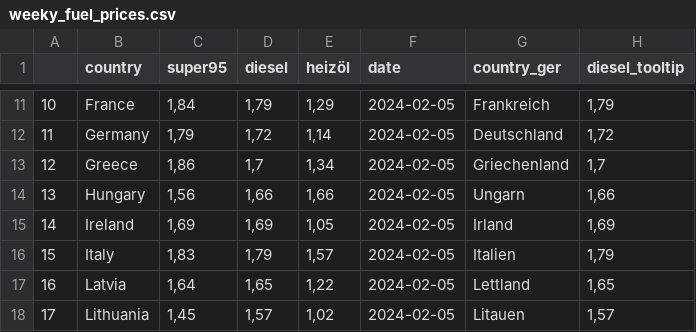
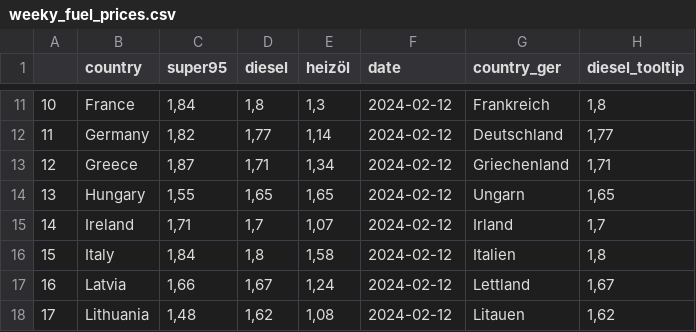
Before and after one commit to dstDatenjournalismus/2022-09-energieDashboard, a CSV file: R/output/weekly_fuel_prices/weeky_fuel_prices.csv, drawn as a sheet; only a part is shown, gaps mark what is left out; the diff covers the shown part only.

```diff
--- a/R/output/weekly_fuel_prices/weeky_fuel_prices.csv
+++ b/R/output/weekly_fuel_prices/weeky_fuel_prices.csv
@@ -11,8 +11,8 @@
-"10","France","1,84","1,79","1,29","2024-02-05","Frankreich","1,79"
-"11","Germany","1,79","1,72","1,14","2024-02-05","Deutschland","1,72"
-"12","Greece","1,86","1,7","1,34","2024-02-05","Griechenland","1,7"
-"13","Hungary","1,56","1,66","1,66","2024-02-05","Ungarn","1,66"
-"14","Ireland","1,69","1,69","1,05","2024-02-05","Irland","1,69"
-"15","Italy","1,83","1,79","1,57","2024-02-05","Italien","1,79"
-"16","Latvia","1,64","1,65","1,22","2024-02-05","Lettland","1,65"
-"17","Lithuania","1,45","1,57","1,02","2024-02-05","Litauen","1,57"
+"10","France","1,84","1,8","1,3","2024-02-12","Frankreich","1,8"
+"11","Germany","1,82","1,77","1,14","2024-02-12","Deutschland","1,77"
+"12","Greece","1,87","1,71","1,34","2024-02-12","Griechenland","1,71"
+"13","Hungary","1,55","1,65","1,65","2024-02-12","Ungarn","1,65"
+"14","Ireland","1,71","1,7","1,07","2024-02-12","Irland","1,7"
+"15","Italy","1,84","1,8","1,58","2024-02-12","Italien","1,8"
+"16","Latvia","1,66","1,67","1,24","2024-02-12","Lettland","1,67"
+"17","Lithuania","1,48","1,62","1,08","2024-02-12","Litauen","1,62"
```
Also changed, not shown: 81 edited cells elsewhere in this file.
